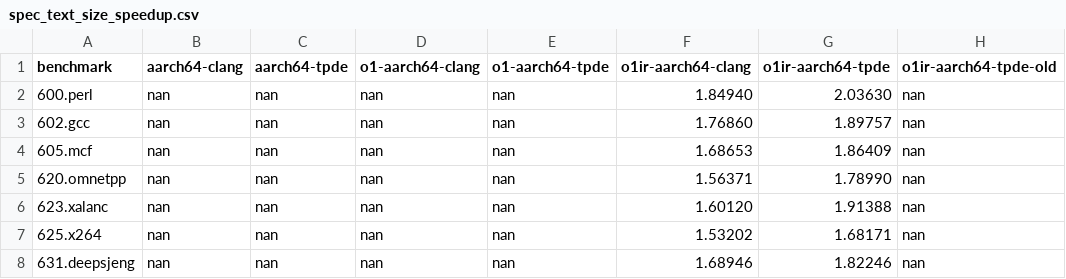
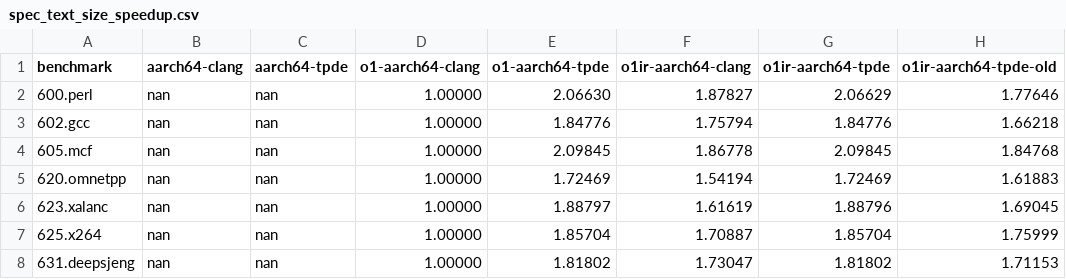
Before and after one commit to sallto/MasterArbeit, a CSV file: plots/output/spec_text_size_speedup.csv, drawn as a sheet; only a part is shown; the diff covers the shown part only; the diff names each change by its address in the sheet, - before the commit and + after, or states it on an @@ line.

```diff
--- a/plots/output/spec_text_size_speedup.csv
+++ b/plots/output/spec_text_size_speedup.csv
-D2:D8 (o1-aarch64-clang): nan
+D2:D8 (o1-aarch64-clang): 1.00000
-E2 (o1-aarch64-tpde): nan
+E2 (o1-aarch64-tpde): 2.06630
-F2 (o1ir-aarch64-clang): 1.84940
+F2 (o1ir-aarch64-clang): 1.87827
-G2 (o1ir-aarch64-tpde): 2.03630
+G2 (o1ir-aarch64-tpde): 2.06629
-H2 (o1ir-aarch64-tpde-old): nan
+H2 (o1ir-aarch64-tpde-old): 1.77646
-E3 (o1-aarch64-tpde): nan
+E3 (o1-aarch64-tpde): 1.84776
-F3 (o1ir-aarch64-clang): 1.76860
+F3 (o1ir-aarch64-clang): 1.75794
-G3 (o1ir-aarch64-tpde): 1.89757
+G3 (o1ir-aarch64-tpde): 1.84776
-H3 (o1ir-aarch64-tpde-old): nan
+H3 (o1ir-aarch64-tpde-old): 1.66218
-E4 (o1-aarch64-tpde): nan
+E4 (o1-aarch64-tpde): 2.09845
-F4 (o1ir-aarch64-clang): 1.68653
+F4 (o1ir-aarch64-clang): 1.86778
-G4 (o1ir-aarch64-tpde): 1.86409
+G4 (o1ir-aarch64-tpde): 2.09845
-H4 (o1ir-aarch64-tpde-old): nan
+H4 (o1ir-aarch64-tpde-old): 1.84768
-E5 (o1-aarch64-tpde): nan
+E5 (o1-aarch64-tpde): 1.72469
-F5 (o1ir-aarch64-clang): 1.56371
+F5 (o1ir-aarch64-clang): 1.54194
-G5 (o1ir-aarch64-tpde): 1.78990
+G5 (o1ir-aarch64-tpde): 1.72469
-H5 (o1ir-aarch64-tpde-old): nan
+H5 (o1ir-aarch64-tpde-old): 1.61883
-E6 (o1-aarch64-tpde): nan
+E6 (o1-aarch64-tpde): 1.88797
-F6 (o1ir-aarch64-clang): 1.60120
+F6 (o1ir-aarch64-clang): 1.61619
-G6 (o1ir-aarch64-tpde): 1.91388
+G6 (o1ir-aarch64-tpde): 1.88796
-H6 (o1ir-aarch64-tpde-old): nan
+H6 (o1ir-aarch64-tpde-old): 1.69045
-E7 (o1-aarch64-tpde): nan
+E7 (o1-aarch64-tpde): 1.85704
-F7 (o1ir-aarch64-clang): 1.53202
+F7 (o1ir-aarch64-clang): 1.70887
-G7 (o1ir-aarch64-tpde): 1.68171
+G7 (o1ir-aarch64-tpde): 1.85704
-H7 (o1ir-aarch64-tpde-old): nan
+H7 (o1ir-aarch64-tpde-old): 1.75999
-E8 (o1-aarch64-tpde): nan
+E8 (o1-aarch64-tpde): 1.81802
-F8 (o1ir-aarch64-clang): 1.68946
+F8 (o1ir-aarch64-clang): 1.73047
-G8 (o1ir-aarch64-tpde): 1.82246
+G8 (o1ir-aarch64-tpde): 1.81802
-H8 (o1ir-aarch64-tpde-old): nan
+H8 (o1ir-aarch64-tpde-old): 1.71153
```
Also changed, not shown: 20 edited cells elsewhere in this file, plots/output/spec_compile_speedup.csv, plots/output/spec_runtime_speedup.csv, 20 other files.
